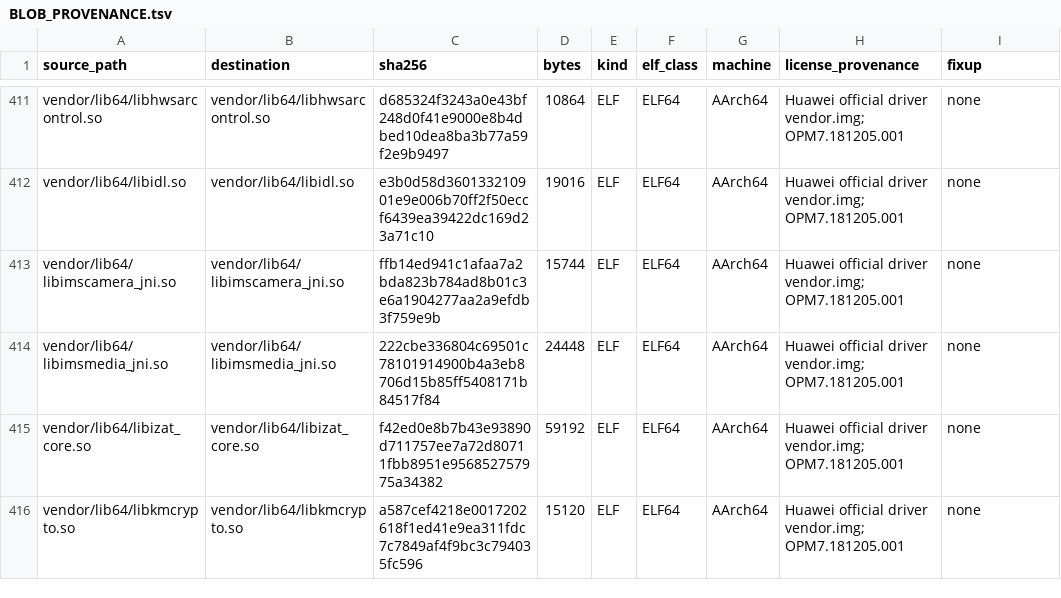
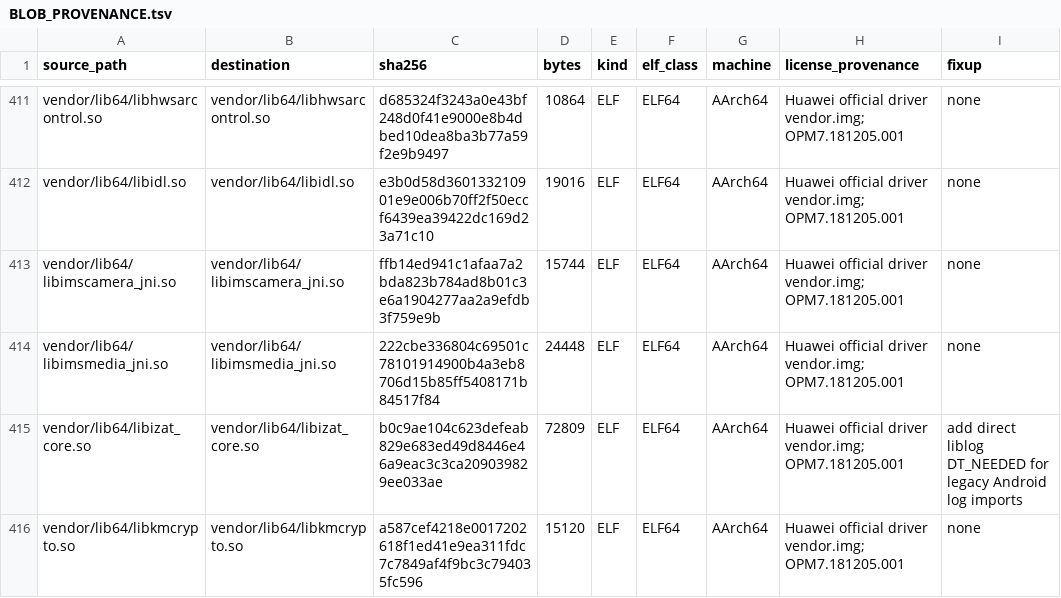
Before and after one commit to derveror/vendor_huawei_angler, a TSV file: BLOB_PROVENANCE.tsv, drawn as a sheet; only a part is shown, gaps mark what is left out; the diff covers the shown part only.

Commit message:
angler: add current providers for legacy imports

```diff
--- a/BLOB_PROVENANCE.tsv
+++ b/BLOB_PROVENANCE.tsv
@@ -414,3 +414,3 @@ vendor/lib64/libimscamera_jni.so	vendor/lib64/libimscamera_jni.so	ffb14ed941c1af
 vendor/lib64/libimsmedia_jni.so	vendor/lib64/libimsmedia_jni.so	222cbe336804c69501c78101914900b4a3eb8706d15b85ff5408171b84517f84	24448	ELF	ELF64	AArch64	Huawei official driver vendor.img; OPM7.181205.001	none
-vendor/lib64/libizat_core.so	vendor/lib64/libizat_core.so	f42ed0e8b7b43e93890d711757ee7a72d80711fbb8951e956852757975a34382	59192	ELF	ELF64	AArch64	Huawei official driver vendor.img; OPM7.181205.001	none
+vendor/lib64/libizat_core.so	vendor/lib64/libizat_core.so	b0c9ae104c623defeab829e683ed49d8446e46a9eac3c3ca209039829ee033ae	72809	ELF	ELF64	AArch64	Huawei official driver vendor.img; OPM7.181205.001	add direct liblog DT_NEEDED for legacy Android log imports
 vendor/lib64/libkmcrypto.so	vendor/lib64/libkmcrypto.so	a587cef4218e0017202618f1ed41e9ea311fdc7c7849af4f9bc3c794035fc596	15120	ELF	ELF64	AArch64	Huawei official driver vendor.img; OPM7.181205.001	none
```
Also changed, not shown: 104 edited cells elsewhere in this file, 36 other files.
